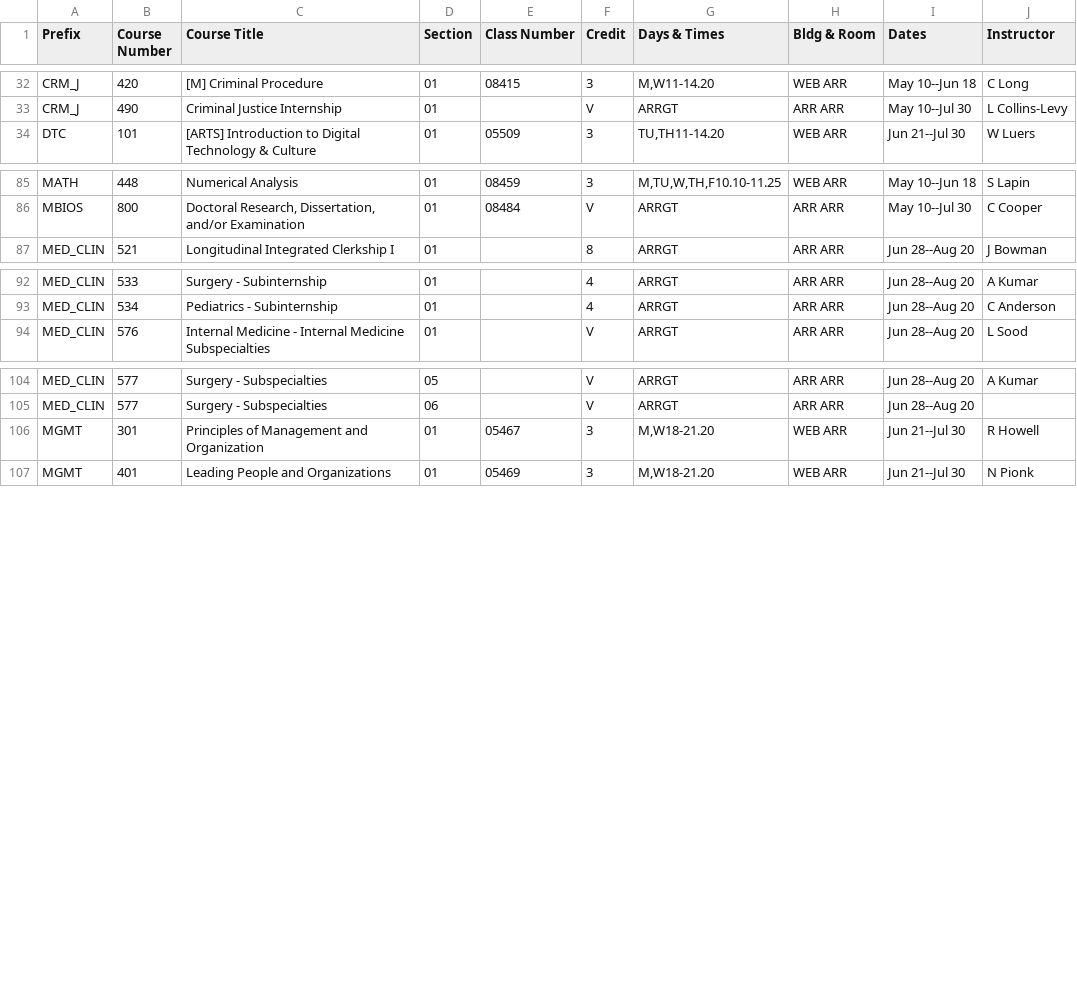
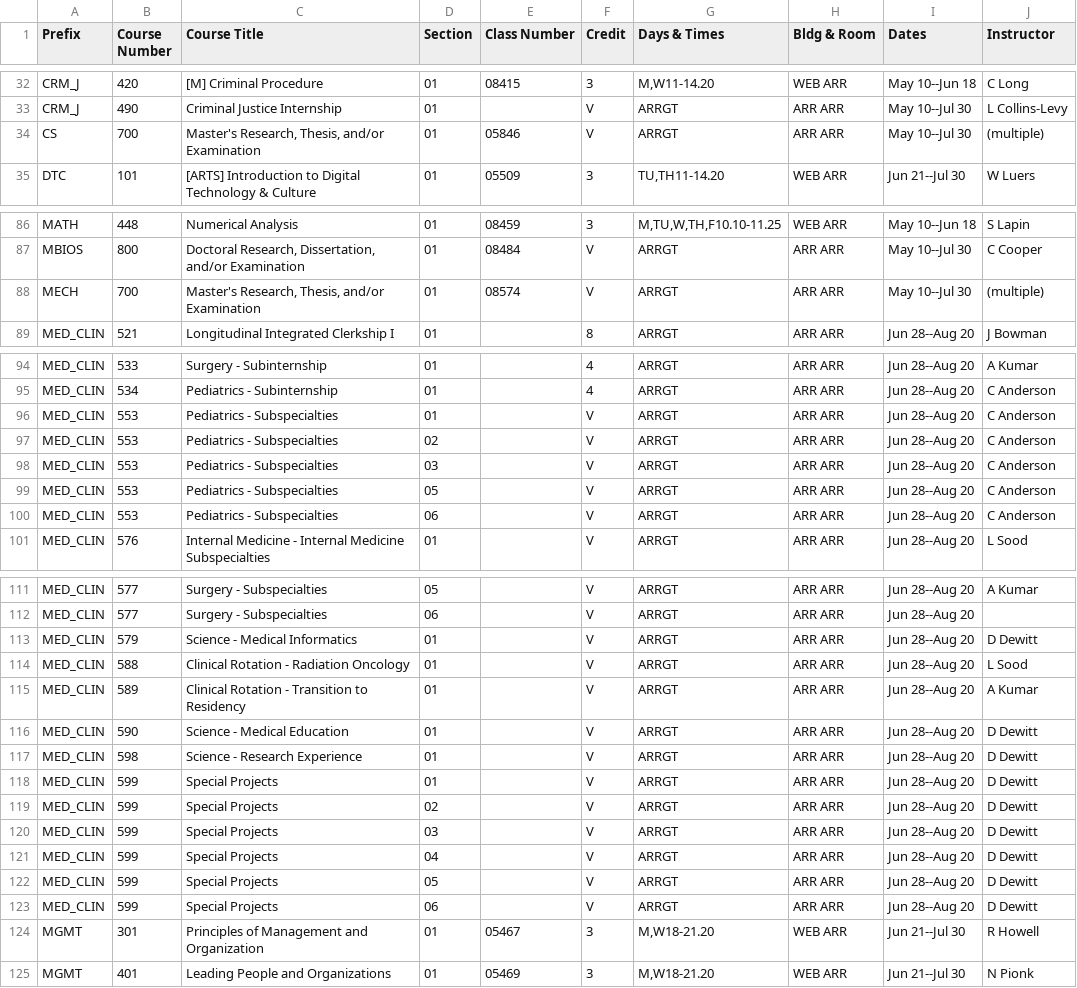
Before and after one commit to shinyamagami/WSU_courses, a CSV file: outputs/Vancouver_20212.csv, drawn as a sheet; only a part is shown, gaps mark what is left out; the diff covers the shown part only; the diff names each change by its address in the sheet, - before the commit and + after, or states it on an @@ line.

```diff
--- a/outputs/Vancouver_20212.csv
+++ b/outputs/Vancouver_20212.csv
+row 34: CS | 700 | Master's Research, Thesis, and/or Examination | 01 | 05846 | V | ARRGT | ARR ARR | May 10--Jul 30 | (multiple)
+row 88: MECH | 700 | Master's Research, Thesis, and/or Examination | 01 | 08574 | V | ARRGT | ARR ARR | May 10--Jul 30 | (multiple)
+row 96: MED_CLIN | 553 | Pediatrics - Subspecialties | 01 |  | V | ARRGT | ARR ARR | Jun 28--Aug 20 | C Anderson
+row 97: MED_CLIN | 553 | Pediatrics - Subspecialties | 02 |  | V | ARRGT | ARR ARR | Jun 28--Aug 20 | C Anderson
+row 98: MED_CLIN | 553 | Pediatrics - Subspecialties | 03 |  | V | ARRGT | ARR ARR | Jun 28--Aug 20 | C Anderson
+row 99: MED_CLIN | 553 | Pediatrics - Subspecialties | 05 |  | V | ARRGT | ARR ARR | Jun 28--Aug 20 | C Anderson
+row 100: MED_CLIN | 553 | Pediatrics - Subspecialties | 06 |  | V | ARRGT | ARR ARR | Jun 28--Aug 20 | C Anderson
+row 113: MED_CLIN | 579 | Science - Medical Informatics | 01 |  | V | ARRGT | ARR ARR | Jun 28--Aug 20 | D Dewitt
+row 114: MED_CLIN | 588 | Clinical Rotation - Radiation Oncology | 01 |  | V | ARRGT | ARR ARR | Jun 28--Aug 20 | L Sood
+row 115: MED_CLIN | 589 | Clinical Rotation - Transition to Residency | 01 |  | V | ARRGT | ARR ARR | Jun 28--Aug 20 | A Kumar
+row 116: MED_CLIN | 590 | Science - Medical Education | 01 |  | V | ARRGT | ARR ARR | Jun 28--Aug 20 | D Dewitt
+row 117: MED_CLIN | 598 | Science - Research Experience | 01 |  | V | ARRGT | ARR ARR | Jun 28--Aug 20 | D Dewitt
+row 118: MED_CLIN | 599 | Special Projects | 01 |  | V | ARRGT | ARR ARR | Jun 28--Aug 20 | D Dewitt
+row 119: MED_CLIN | 599 | Special Projects | 02 |  | V | ARRGT | ARR ARR | Jun 28--Aug 20 | D Dewitt
+row 120: MED_CLIN | 599 | Special Projects | 03 |  | V | ARRGT | ARR ARR | Jun 28--Aug 20 | D Dewitt
+row 121: MED_CLIN | 599 | Special Projects | 04 |  | V | ARRGT | ARR ARR | Jun 28--Aug 20 | D Dewitt
+row 122: MED_CLIN | 599 | Special Projects | 05 |  | V | ARRGT | ARR ARR | Jun 28--Aug 20 | D Dewitt
+row 123: MED_CLIN | 599 | Special Projects | 06 |  | V | ARRGT | ARR ARR | Jun 28--Aug 20 | D Dewitt
```
Also changed, not shown: 4 edited cells elsewhere in this file, outputs/DDP_20212.csv, outputs/Everett_20212.csv, 14 other files.
